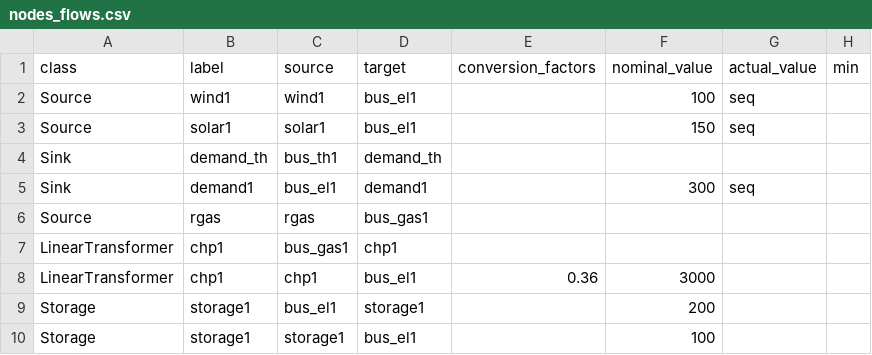
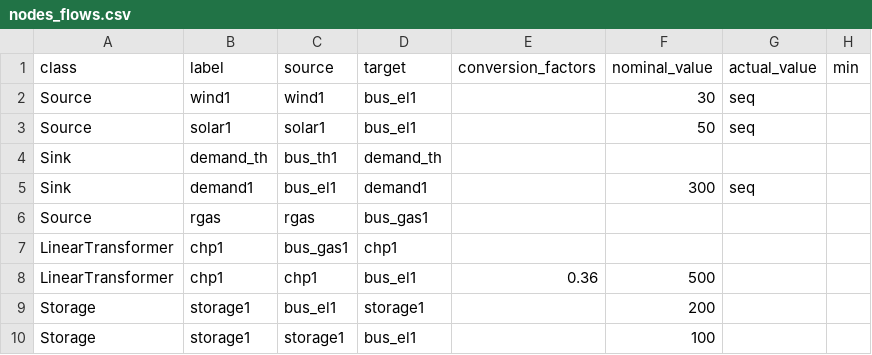
Before and after one commit to oemof/oemof-solph, a CSV file: examples/development_examples/energy_system_from_csv/nodes_flows.csv, drawn as a sheet; only a part is shown; the diff names each change by its address in the sheet, - before the commit and + after, or states it on an @@ line.

```diff
--- a/examples/development_examples/energy_system_from_csv/nodes_flows.csv
+++ b/examples/development_examples/energy_system_from_csv/nodes_flows.csv
-F2 (nominal_value): 100
+F2 (nominal_value): 30
-F3 (nominal_value): 150
+F3 (nominal_value): 50
-F8 (nominal_value): 3000
+F8 (nominal_value): 500
```
Also changed, not shown: 1 other file.
